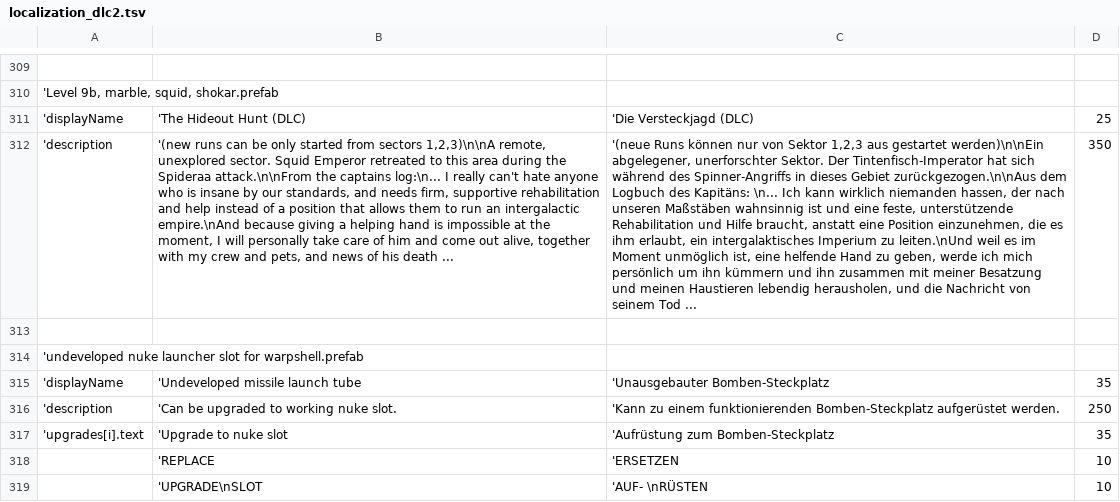
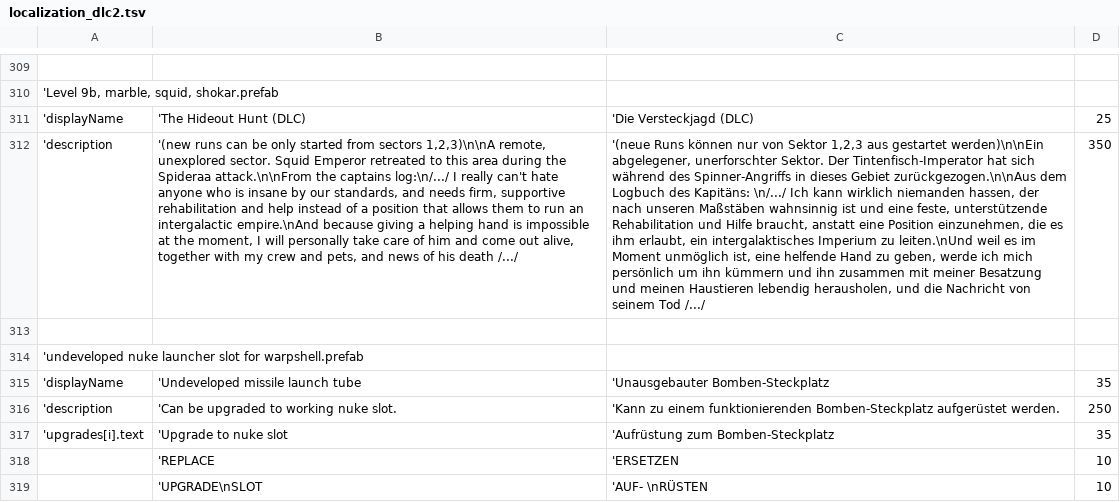
Before and after one commit to Duke-M-commits/Translation_ShortestTripToEarth_German, a TSV file: localization_dlc2.tsv, drawn as a sheet; only a part is shown, gaps mark what is left out; the diff covers the shown part only; the diff names each change by its address in the sheet, - before the commit and + after, or states it on an @@ line.

Commit message:
reverted some changes to captains logs

```diff
--- a/localization_dlc2.tsv
+++ b/localization_dlc2.tsv
-B312: …the captains log:\n... I really can't hate anyone who is insane by our standards, and needs firm, supportive rehabilitation and help instead of a position that allows them to run an intergalactic empire.\nAnd because giving a helping hand is impossible at the moment, I will personally take care of him and come out alive, together with my crew and pets, and news of his death ...
+B312: …the captains log:\n/.../ I really can't hate anyone who is insane by our standards, and needs firm, supportive rehabilitation and help instead of a position that allows them to run an intergalactic empire.\nAnd because giving a helping hand is impossible at the moment, I will personally take care of him and come out alive, together with my crew and pets, and news of his death /.../
-C312: …des Kapitäns: \n... Ich kann wirklich niemanden hassen, der nach unseren Maßstäben wahnsinnig ist und eine feste, unterstützende Rehabilitation und Hilfe braucht, anstatt eine Position einzunehmen, die es ihm erlaubt, ein intergalaktisches Imperium zu leiten.\nUnd weil es im Moment unmöglich ist, eine helfende Hand zu geben, werde ich mich persönlich um ihn kümmern und ihn zusammen mit meiner Besatzung und meinen Haustieren lebendig herausholen, und die Nachricht von seinem Tod ...
+C312: …des Kapitäns: \n/.../ Ich kann wirklich niemanden hassen, der nach unseren Maßstäben wahnsinnig ist und eine feste, unterstützende Rehabilitation und Hilfe braucht, anstatt eine Position einzunehmen, die es ihm erlaubt, ein intergalaktisches Imperium zu leiten.\nUnd weil es im Moment unmöglich ist, eine helfende Hand zu geben, werde ich mich persönlich um ihn kümmern und ihn zusammen mit meiner Besatzung und meinen Haustieren lebendig herausholen, und die Nachricht von seinem Tod /.../
```
Also changed, not shown: 14 edited cells elsewhere in this file, 1 other file.
